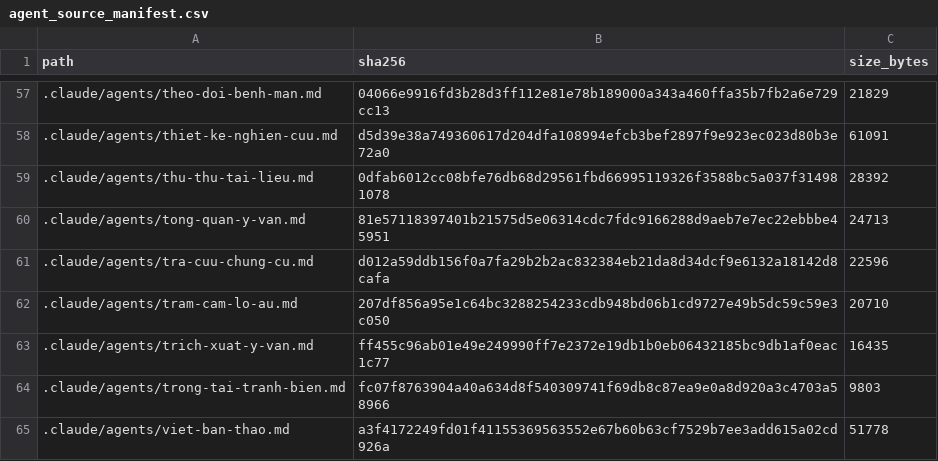
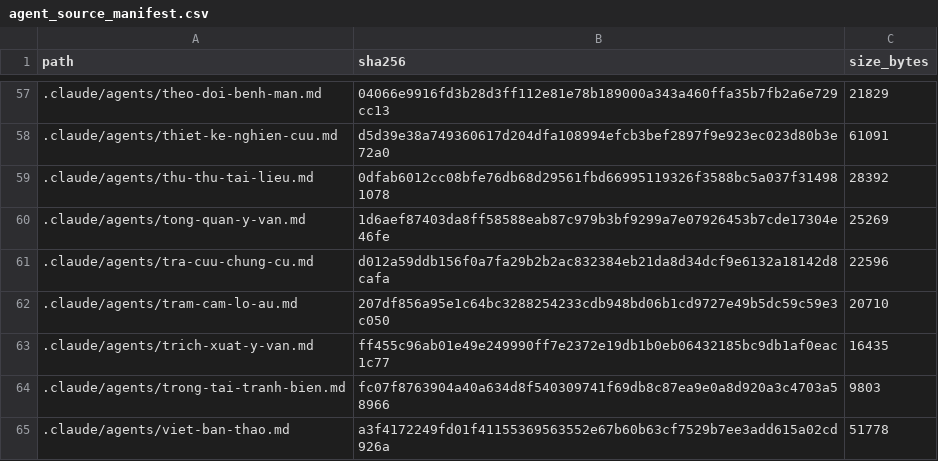
Before and after one commit to drluanbv175/medical-ebm-automation, a CSV file: runtime/manifests/agent_source_manifest.csv, drawn as a sheet; only a part is shown, gaps mark what is left out.

```diff
--- a/runtime/manifests/agent_source_manifest.csv
+++ b/runtime/manifests/agent_source_manifest.csv
@@ -59,3 +59,3 @@ path,sha256,size_bytes
 .claude/agents/thu-thu-tai-lieu.md,0dfab6012cc08bfe76db68d29561fbd66995119326f3588bc5a037f314981078,28392
-.claude/agents/tong-quan-y-van.md,81e57118397401b21575d5e06314cdc7fdc9166288d9aeb7e7ec22ebbbe45951,24713
+.claude/agents/tong-quan-y-van.md,1d6aef87403da8ff58588eab87c979b3bf9299a7e07926453b7cde17304e46fe,25269
 .claude/agents/tra-cuu-chung-cu.md,d012a59ddb156f0a7fa29b2b2ac832384eb21da8d34dcf9e6132a18142d8cafa,22596
```
Also changed, not shown: 4 other files.
